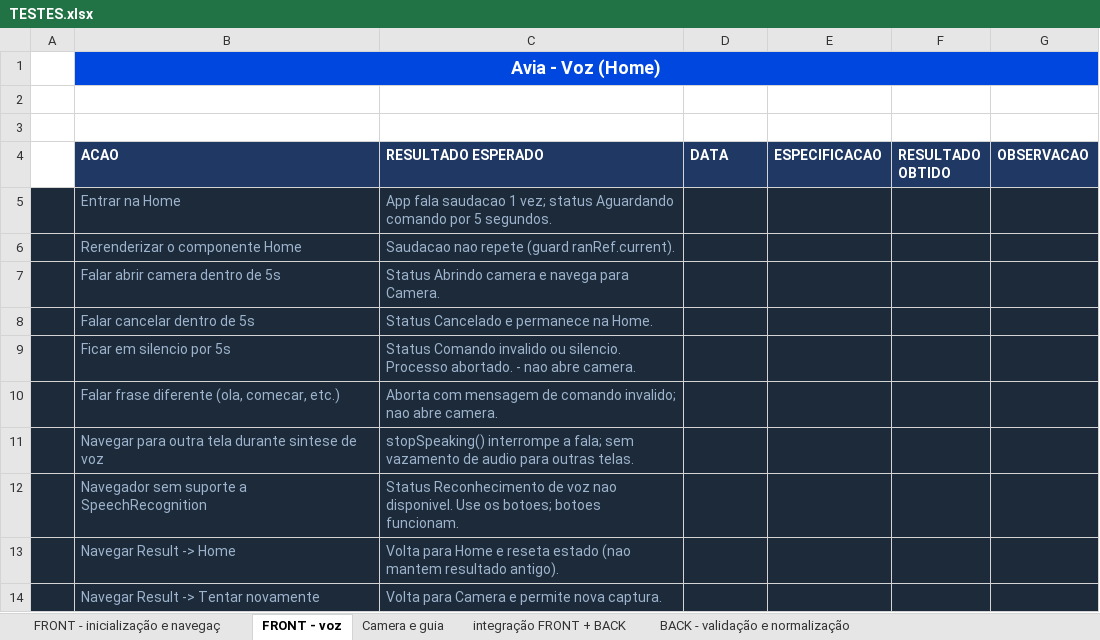
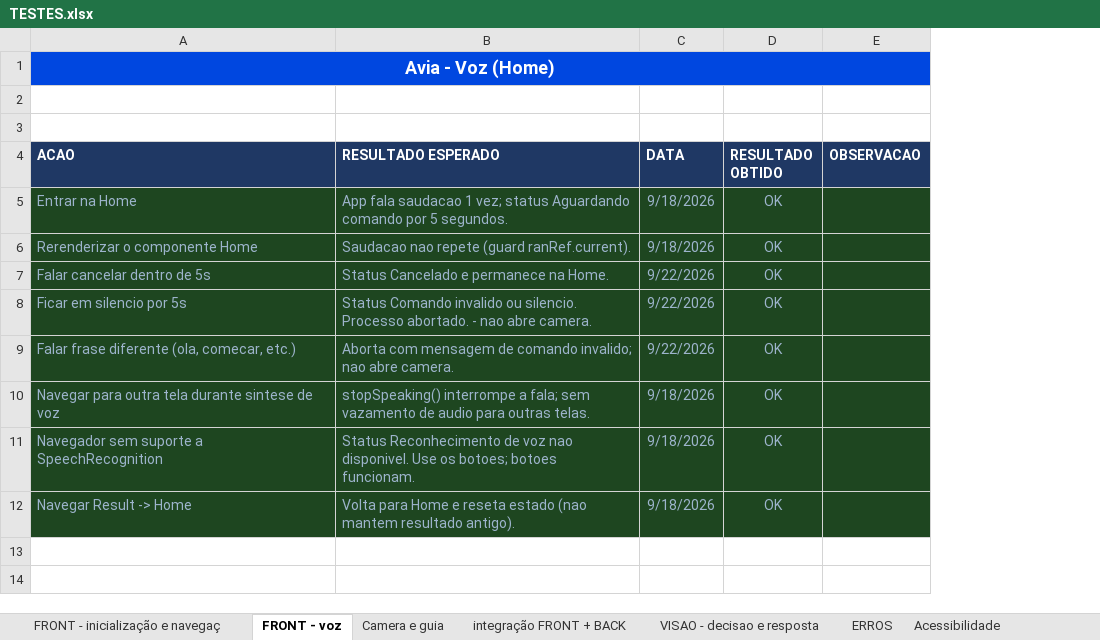
Before and after one commit to joyceximenes/assistente_IA, an Excel workbook: TESTES.xlsx, sheet FRONT - voz, drawn as a sheet; values as stored, in another font and other column widths than the file's, no borders; removed rows and columns are numbered as before the commit, all else as after; the diff names each change by its address in the sheet, - before the commit and + after, or states it on an @@ line.

```diff
--- a/TESTES.xlsx (sheet FRONT - voz)
+++ b/TESTES.xlsx (sheet FRONT - voz)
-sheet tab: BACK - validação e normalização
-column A, empty
-column E (ESPECIFICACAO), empty
-A5:C6 fill: #1C2A3A
+A5:C6 fill: #1E4620
-C5:C6 (DATA): (empty)
+C5:C6 (DATA): 9/18/2026
-D5:D6 (RESULTADO OBTIDO): (empty)
+D5:D6 (RESULTADO OBTIDO): OK
-D5:E6 fill: #1C2A3A
+D5:E6 fill: #1E4620
-row 7:  | Falar abrir camera dentro de 5s | Status Abrindo camera e navega para Camera.
-A7:C12 fill: #1C2A3A
+A7:C12 fill: #1E4620
-C7:C9 (DATA): (empty)
+C7:C9 (DATA): 9/22/2026
-D7:D12 (RESULTADO OBTIDO): (empty)
+D7:D12 (RESULTADO OBTIDO): OK
-D7:E12 fill: #1C2A3A
+D7:E12 fill: #1E4620
-C10:C12 (DATA): (empty)
+C10:C12 (DATA): 9/18/2026
-row 14:  | Navegar Result -> Tentar novamente | Volta para Camera e permite nova captura.
```
Also changed, not shown: sheet Camera e guia, sheet FRONT - inicialização e navegaç, sheet VISAO - decisao e resposta, sheet integração FRONT + BACK, sheet ERROS, sheet Acessibilidade, other sheet tabs.
